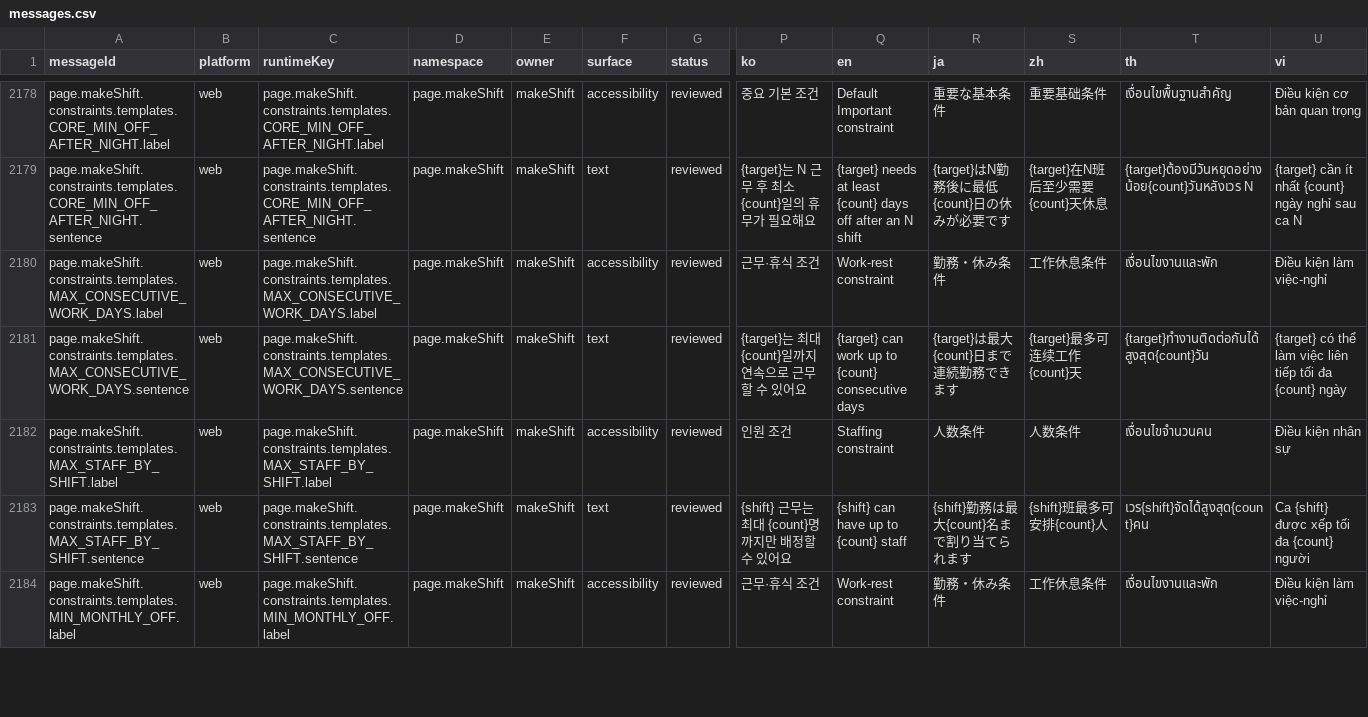
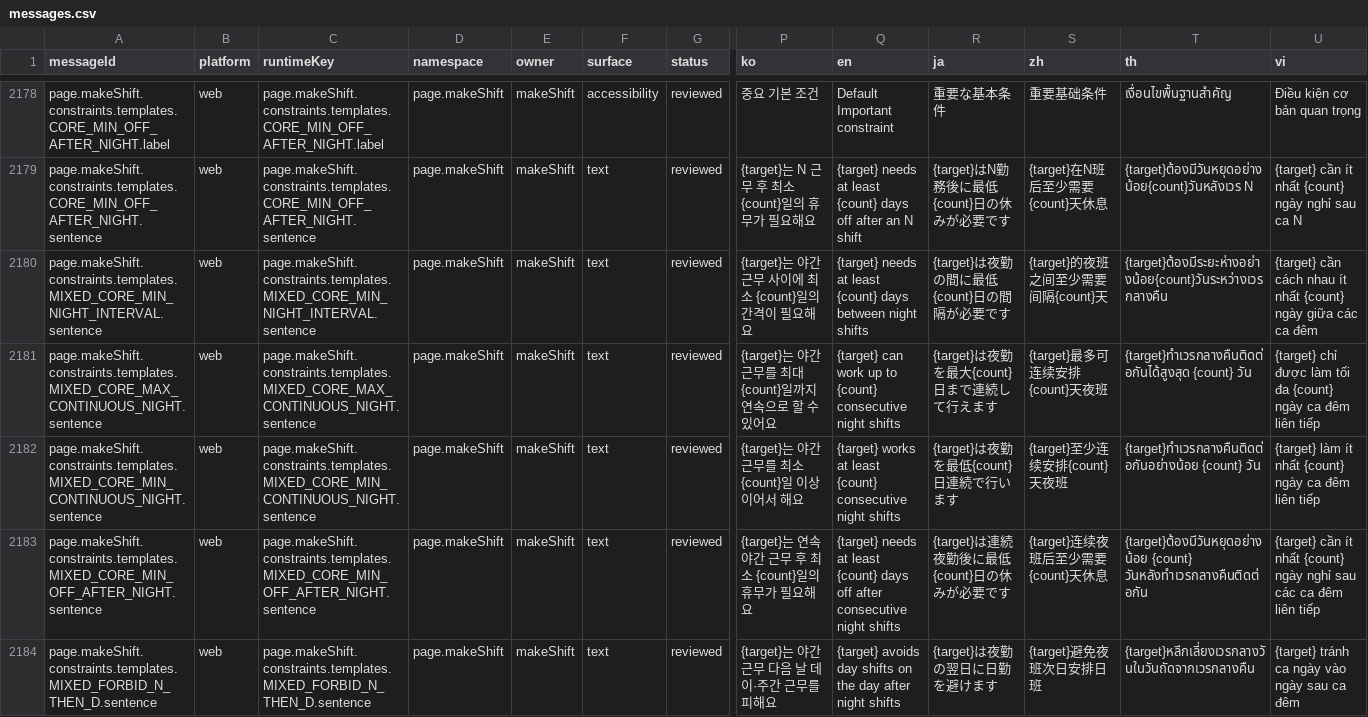
Before and after one commit to gom-3/dutying-web-ai, a CSV file: apps/app/i18n/catalog/messages.csv, drawn as a sheet; only a part is shown, gaps mark what is left out; the shorter side is filled out with more unchanged rows; rows hold the shown columns only; the diff covers the shown part only; the diff names each change by its address in the sheet, - before the commit and + after, or states it on an @@ line.

```diff
--- a/apps/app/i18n/catalog/messages.csv
+++ b/apps/app/i18n/catalog/messages.csv
+row 2180: page.makeShift.constraints.templates.MIXED_CORE_MIN_NIGHT_INTERVAL.sentence | web | page.makeShift.constraints.templates.MIXED_CORE_MIN_NIGHT_INTERVAL.sentence | page.makeShift | makeShift | text | reviewed | {target}는 야간 근무 사이에 최소 {count}일의 간격이 필요해요 | {target} needs at least {count} days between night shifts | {target}は夜勤の間に最低{count}日の間隔が必要です | {target}的夜班之间至少需要间隔{count}天 | {target}ต้องมีระยะห่างอย่างน้อย{count}วันระหว่างเวรกลางคืน | {target} cần cách nhau ít nhất {count} ngày giữa các ca đêm
+row 2181: page.makeShift.constraints.templates.MIXED_CORE_MAX_CONTINUOUS_NIGHT.sentence | web | page.makeShift.constraints.templates.MIXED_CORE_MAX_CONTINUOUS_NIGHT.sentence | page.makeShift | makeShift | text | reviewed | {target}는 야간 근무를 최대 {count}일까지 연속으로 할 수 있어요 | {target} can work up to {count} consecutive night shifts | {target}は夜勤を最大{count}日まで連続して行えます | {target}最多可连续安排{count}天夜班 | {target}ทำเวรกลางคืนติดต่อกันได้สูงสุด {count} วัน | {target} chỉ được làm tối đa {count} ngày ca đêm liên tiếp
+row 2182: page.makeShift.constraints.templates.MIXED_CORE_MIN_CONTINUOUS_NIGHT.sentence | web | page.makeShift.constraints.templates.MIXED_CORE_MIN_CONTINUOUS_NIGHT.sentence | page.makeShift | makeShift | text | reviewed | {target}는 야간 근무를 최소 {count}일 이상 이어서 해요 | {target} works at least {count} consecutive night shifts | {target}は夜勤を最低{count}日連続で行います | {target}至少连续安排{count}天夜班 | {target}ทำเวรกลางคืนติดต่อกันอย่างน้อย {count} วัน | {target} làm ít nhất {count} ngày ca đêm liên tiếp
+row 2183: page.makeShift.constraints.templates.MIXED_CORE_MIN_OFF_AFTER_NIGHT.sentence | web | page.makeShift.constraints.templates.MIXED_CORE_MIN_OFF_AFTER_NIGHT.sentence | page.makeShift | makeShift | text | reviewed | {target}는 연속 야간 근무 후 최소 {count}일의 휴무가 필요해요 | {target} needs at least {count} days off after consecutive night shifts | {target}は連続夜勤後に最低{count}日の休みが必要です | {target}连续夜班后至少需要{count}天休息 | {target}ต้องมีวันหยุดอย่างน้อย {count} วันหลังทำเวรกลางคืนติดต่อกัน | {target} cần ít nhất {count} ngày nghỉ sau các ca đêm liên tiếp
+row 2184: page.makeShift.constraints.templates.MIXED_FORBID_N_THEN_D.sentence | web | page.makeShift.constraints.templates.MIXED_FORBID_N_THEN_D.sentence | page.makeShift | makeShift | text | reviewed | {target}는 야간 근무 다음 날 데이·주간 근무를 피해요 | {target} avoids day shifts on the day after night shifts | {target}は夜勤の翌日に日勤を避けます | {target}避免夜班次日安排日班 | {target}หลีกเลี่ยงเวรกลางวันในวันถัดจากเวรกลางคืน | {target} tránh ca ngày vào ngày sau ca đêm
```
Also changed, not shown: 4 added rows and 6 edited cells elsewhere in this file, 12 other files.
